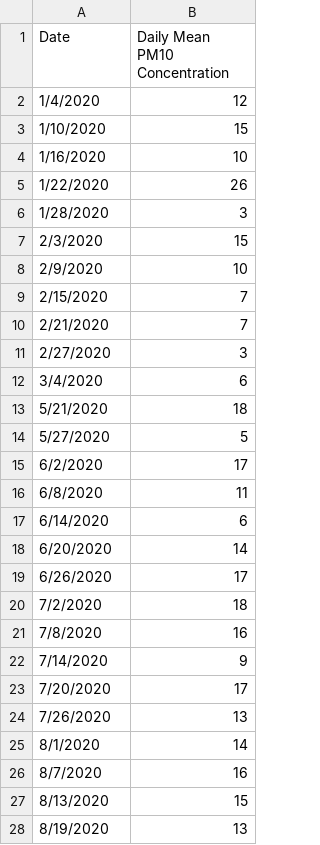
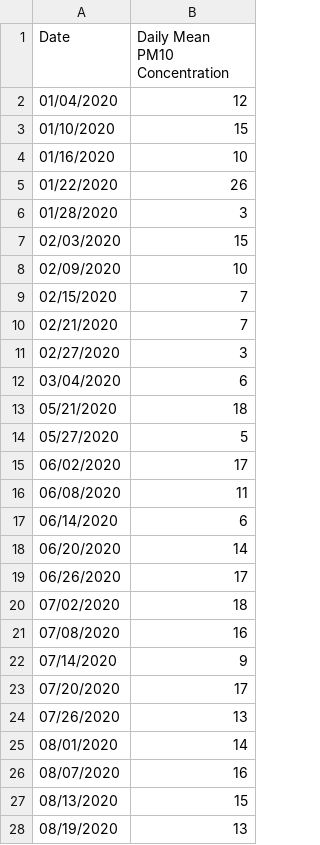
Before and after one commit to leahmezacs/outside-air-quality.github.io, a CSV file: outside-air-quality.csv, drawn as a sheet; only a part is shown; the diff covers the shown part only.

Commit message:
Update outside-air-quality.csv

```diff
--- a/outside-air-quality.csv
+++ b/outside-air-quality.csv
@@ -1,28 +1,28 @@
 Date,Daily Mean PM10 Concentration
-1/4/2020,12
-1/10/2020,15
-1/16/2020,10
-1/22/2020,26
-1/28/2020,3
-2/3/2020,15
-2/9/2020,10
-2/15/2020,7
-2/21/2020,7
-2/27/2020,3
-3/4/2020,6
-5/21/2020,18
-5/27/2020,5
-6/2/2020,17
-6/8/2020,11
-6/14/2020,6
-6/20/2020,14
-6/26/2020,17
-7/2/2020,18
-7/8/2020,16
-7/14/2020,9
-7/20/2020,17
-7/26/2020,13
-8/1/2020,14
-8/7/2020,16
-8/13/2020,15
-8/19/2020,13
+01/04/2020,12
+01/10/2020,15
+01/16/2020,10
+01/22/2020,26
+01/28/2020,3
+02/03/2020,15
+02/09/2020,10
+02/15/2020,7
+02/21/2020,7
+02/27/2020,3
+03/04/2020,6
+05/21/2020,18
+05/27/2020,5
+06/02/2020,17
+06/08/2020,11
+06/14/2020,6
+06/20/2020,14
+06/26/2020,17
+07/02/2020,18
+07/08/2020,16
+07/14/2020,9
+07/20/2020,17
+07/26/2020,13
+08/01/2020,14
+08/07/2020,16
+08/13/2020,15
+08/19/2020,13
```
Also changed, not shown: 1 edited cell elsewhere in this file.
